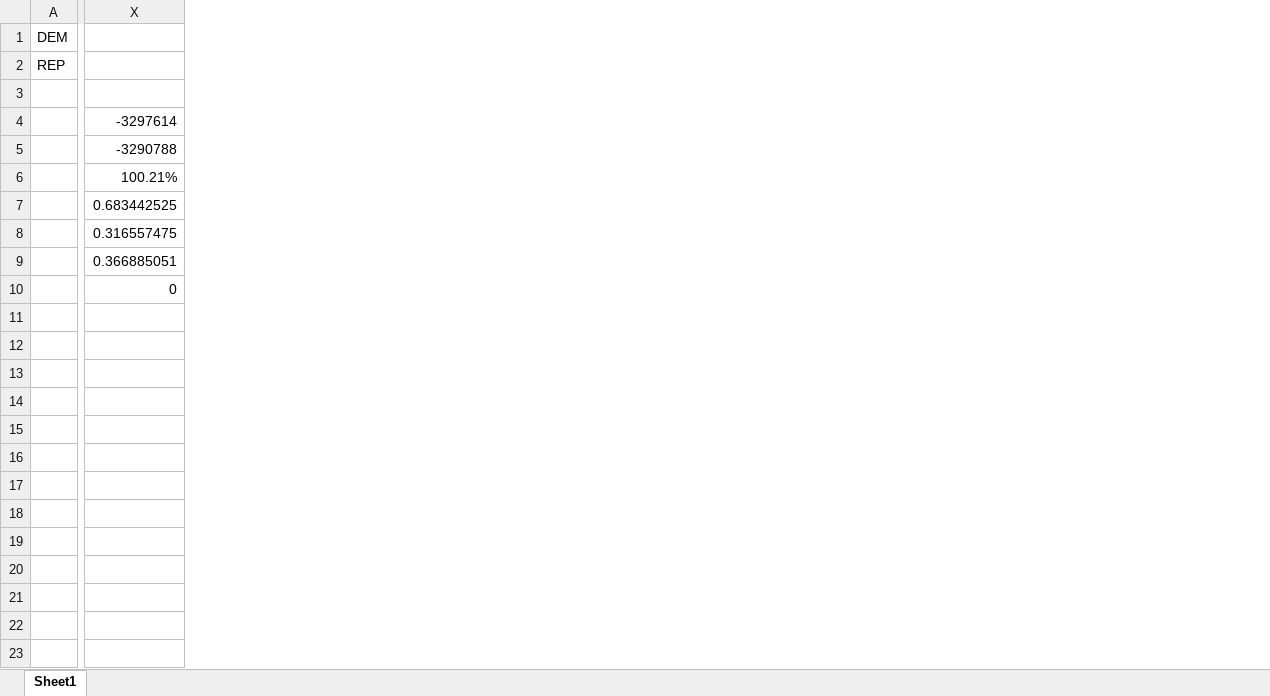
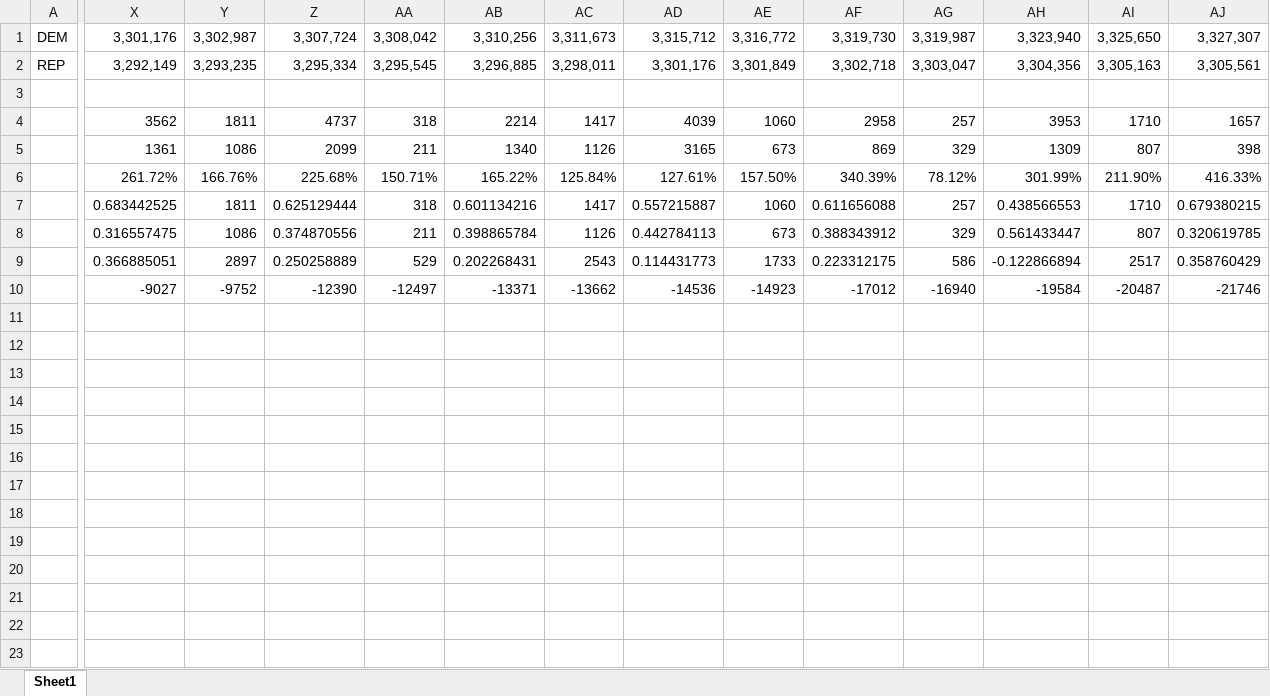
Before and after one commit to rrgpal-dev/Project1, an Excel workbook: DATA/PAProg.xlsx, sheet Sheet1, drawn as a sheet; only a part is shown, gaps mark what is left out; values as stored, in another font and other column widths than the file's, no cell formats; conditional formats not drawn; rows hold the shown columns only; the diff covers the shown part only; the diff names each change by its address in the sheet, - before the commit and + after, or states it on an @@ line.

```diff
--- a/DATA/PAProg.xlsx (sheet Sheet1)
+++ b/DATA/PAProg.xlsx (sheet Sheet1)
+column Y, rows 1-10: 3,302,987 | 3,293,235 |  | 1811 | 1086 | 166.76% | 1811 | 1086 | 2897 | -9752
+column Z, rows 1-10: 3,307,724 | 3,295,334 |  | 4737 | 2099 | 225.68% | 0.625129444 | 0.374870556 | 0.250258889 | -12390
+column AA, rows 1-10: 3,308,042 | 3,295,545 |  | 318 | 211 | 150.71% | 318 | 211 | 529 | -12497
+column AB, rows 1-10: 3,310,256 | 3,296,885 |  | 2214 | 1340 | 165.22% | 0.601134216 | 0.398865784 | 0.202268431 | -13371
+column AC, rows 1-10: 3,311,673 | 3,298,011 |  | 1417 | 1126 | 125.84% | 1417 | 1126 | 2543 | -13662
+column AD, rows 1-10: 3,315,712 | 3,301,176 |  | 4039 | 3165 | 127.61% | 0.557215887 | 0.442784113 | 0.114431773 | -14536
+column AE, rows 1-10: 3,316,772 | 3,301,849 |  | 1060 | 673 | 157.50% | 1060 | 673 | 1733 | -14923
+column AF, rows 1-10: 3,319,730 | 3,302,718 |  | 2958 | 869 | 340.39% | 0.611656088 | 0.388343912 | 0.223312175 | -17012
+column AG, rows 1-10: 3,319,987 | 3,303,047 |  | 257 | 329 | 78.12% | 257 | 329 | 586 | -16940
+column AH, rows 1-10: 3,323,940 | 3,304,356 |  | 3953 | 1309 | 301.99% | 0.438566553 | 0.561433447 | -0.122866894 | -19584
+column AI, rows 1-10: 3,325,650 | 3,305,163 |  | 1710 | 807 | 211.90% | 1710 | 807 | 2517 | -20487
+column AJ, rows 1-10: 3,327,307 | 3,305,561 |  | 1657 | 398 | 416.33% | 0.679380215 | 0.320619785 | 0.358760429 | -21746
-X1: (empty)
+X1: 3,301,176
-X2: (empty)
+X2: 3,292,149
-X4: -3297614
+X4: 3562
-X5: -3290788
+X5: 1361
-X6: 100.21%
+X6: 261.72%
-X10: 0
+X10: -9027
+row 15: (empty)
+row 16: (empty)
+row 17: (empty)
+row 18: (empty)
+row 19: (empty)
+row 20: (empty)
+row 21: (empty)
+row 22: (empty)
+row 23: (empty)
```
Also changed, not shown: 11 added rows, 14 added columns and 8 edited cells elsewhere in this sheet, cell formats, 4 other files.
